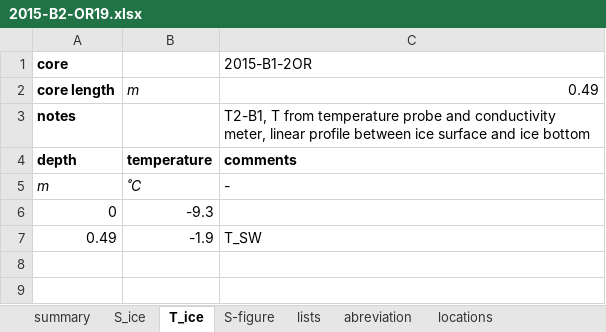
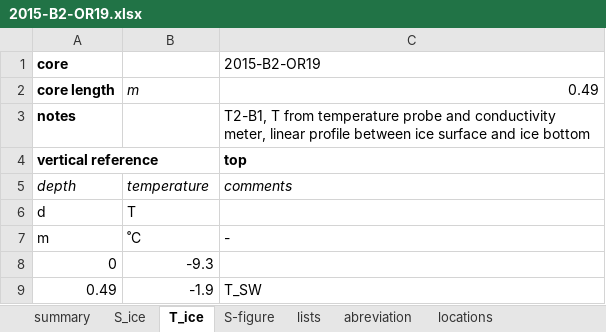
Before and after one commit to megavolts/PySIC, an Excel workbook: data_sample/ice_cores/2015-B2-OR19.xlsx, sheet T_ice, drawn as a sheet; values as stored, in another font and other column widths than the file's, no borders; addresses are those after the commit; the diff names each change by its address in the sheet, - before the commit and + after, or states it on an @@ line.

```diff
--- a/data_sample/ice_cores/2015-B2-OR19.xlsx (sheet T_ice)
+++ b/data_sample/ice_cores/2015-B2-OR19.xlsx (sheet T_ice)
-C1: 2015-B1-2OR
+C1: 2015-B2-OR19
+row 4: vertical reference |  | top
@@ A5:C5 bold: on → off, italic: off → on @@
+row 6: d | T
-A7:C7 italic: on
+A7:C7 italic: off
```
Also changed, not shown: sheet S_ice, sheet summary, charts or pictures, data_sample/ice_cores/2015-B1-OR19.xlsx, 13 other files.
